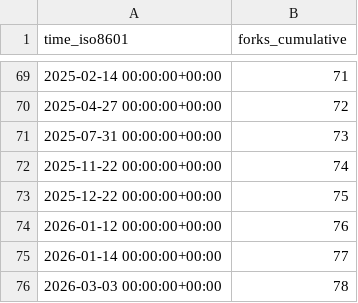
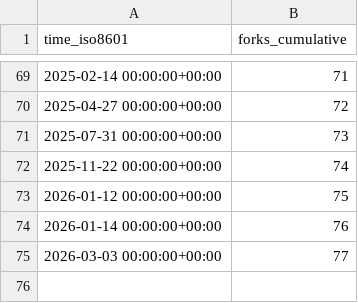
Before and after one commit to jpshivakavi/edk2-libc-stats, a CSV file: tianocore/edk2-libc/ghrs-data/forks.csv, drawn as a sheet; only a part is shown, gaps mark what is left out.

```diff
--- a/tianocore/edk2-libc/ghrs-data/forks.csv
+++ b/tianocore/edk2-libc/ghrs-data/forks.csv
@@ -72,5 +72,4 @@ time_iso8601,forks_cumulative
 2025-11-22 00:00:00+00:00,74
-2025-12-22 00:00:00+00:00,75
-2026-01-12 00:00:00+00:00,76
-2026-01-14 00:00:00+00:00,77
-2026-03-03 00:00:00+00:00,78
+2026-01-12 00:00:00+00:00,75
+2026-01-14 00:00:00+00:00,76
+2026-03-03 00:00:00+00:00,77
```
